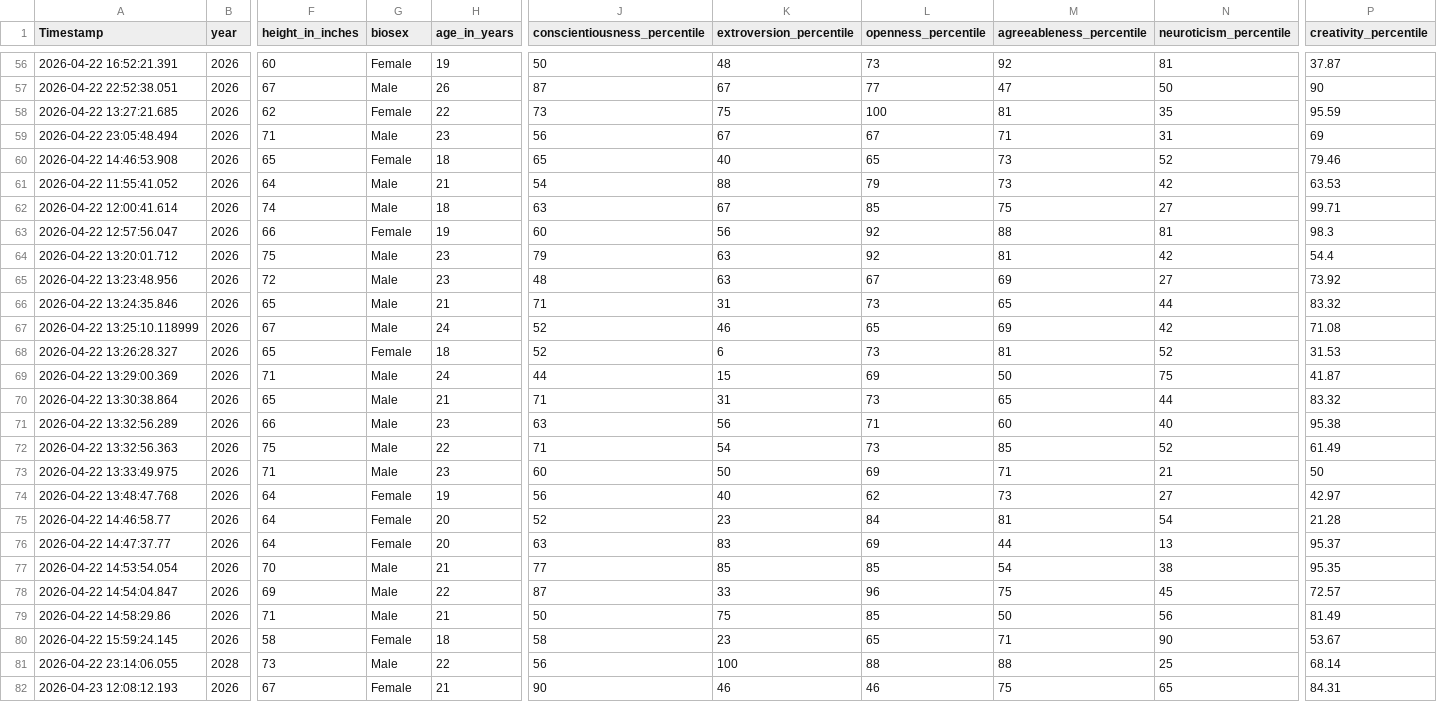
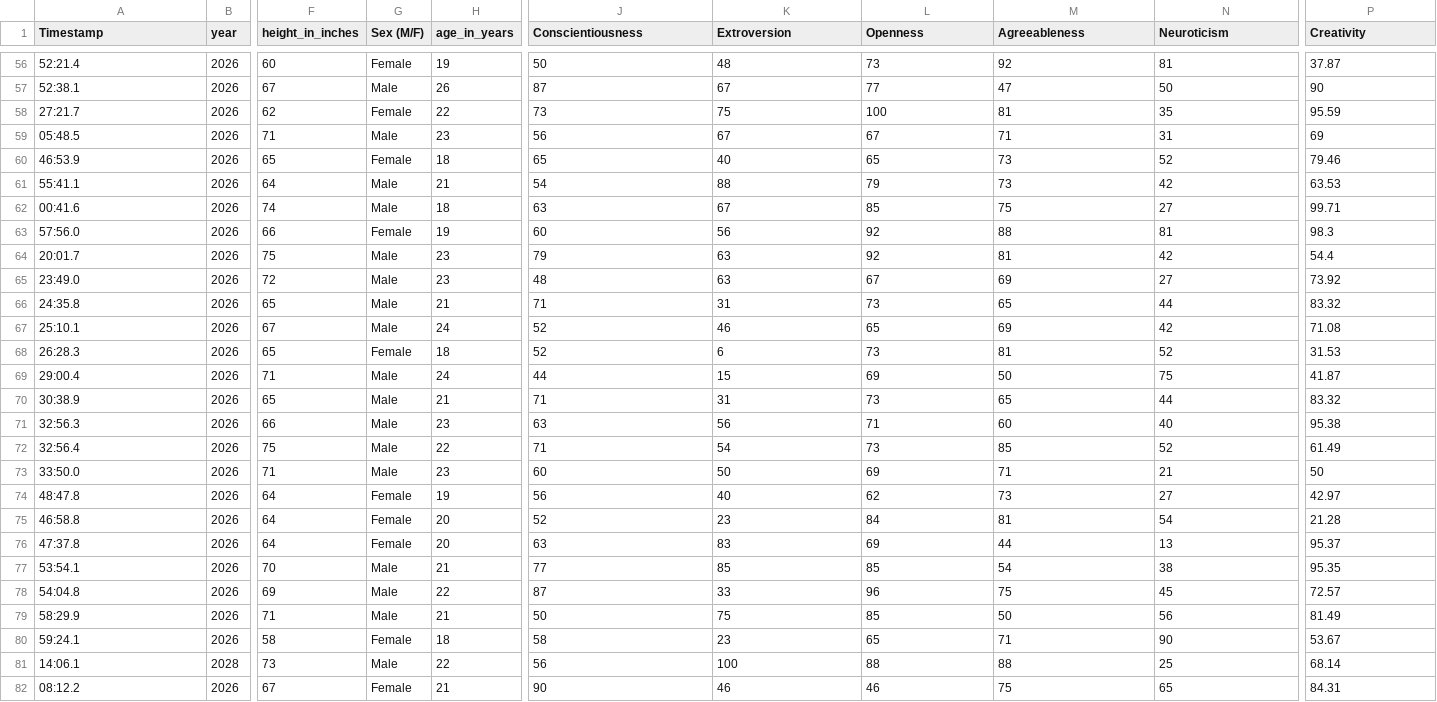
Before and after one commit to byuistats/Math221D_Cannon, a CSV file: Data/All_class_combined_personality_data.csv, drawn as a sheet; only a part is shown, gaps mark what is left out; the diff covers the shown part only; the diff names each change by its address in the sheet, - before the commit and + after, or states it on an @@ line.

```diff
--- a/Data/All_class_combined_personality_data.csv
+++ b/Data/All_class_combined_personality_data.csv
-G1: biosex
+G1: Sex (M/F)
-J1: conscientiousness_percentile
+J1: Conscientiousness
-K1: extroversion_percentile
+K1: Extroversion
-L1: openness_percentile
+L1: Openness
-M1: agreeableness_percentile
+M1: Agreeableness
-N1: neuroticism_percentile
+N1: Neuroticism
-P1: creativity_percentile
+P1: Creativity
-A56 (Timestamp): 2026-04-22 16:52:21.391
+A56 (Timestamp): 52:21.4
-A57 (Timestamp): 2026-04-22 22:52:38.051
+A57 (Timestamp): 52:38.1
-A58 (Timestamp): 2026-04-22 13:27:21.685
+A58 (Timestamp): 27:21.7
-A59 (Timestamp): 2026-04-22 23:05:48.494
+A59 (Timestamp): 05:48.5
-A60 (Timestamp): 2026-04-22 14:46:53.908
+A60 (Timestamp): 46:53.9
-A61 (Timestamp): 2026-04-22 11:55:41.052
+A61 (Timestamp): 55:41.1
-A62 (Timestamp): 2026-04-22 12:00:41.614
+A62 (Timestamp): 00:41.6
-A63 (Timestamp): 2026-04-22 12:57:56.047
+A63 (Timestamp): 57:56.0
-A64 (Timestamp): 2026-04-22 13:20:01.712
+A64 (Timestamp): 20:01.7
-A65 (Timestamp): 2026-04-22 13:23:48.956
+A65 (Timestamp): 23:49.0
-A66 (Timestamp): 2026-04-22 13:24:35.846
+A66 (Timestamp): 24:35.8
-A67 (Timestamp): 2026-04-22 13:25:10.118999
+A67 (Timestamp): 25:10.1
-A68 (Timestamp): 2026-04-22 13:26:28.327
+A68 (Timestamp): 26:28.3
-A69 (Timestamp): 2026-04-22 13:29:00.369
+A69 (Timestamp): 29:00.4
-A70 (Timestamp): 2026-04-22 13:30:38.864
+A70 (Timestamp): 30:38.9
-A71 (Timestamp): 2026-04-22 13:32:56.289
+A71 (Timestamp): 32:56.3
-A72 (Timestamp): 2026-04-22 13:32:56.363
+A72 (Timestamp): 32:56.4
-A73 (Timestamp): 2026-04-22 13:33:49.975
+A73 (Timestamp): 33:50.0
-A74 (Timestamp): 2026-04-22 13:48:47.768
+A74 (Timestamp): 48:47.8
-A75 (Timestamp): 2026-04-22 14:46:58.77
+A75 (Timestamp): 46:58.8
-A76 (Timestamp): 2026-04-22 14:47:37.77
+A76 (Timestamp): 47:37.8
-A77 (Timestamp): 2026-04-22 14:53:54.054
+A77 (Timestamp): 53:54.1
-A78 (Timestamp): 2026-04-22 14:54:04.847
+A78 (Timestamp): 54:04.8
-A79 (Timestamp): 2026-04-22 14:58:29.86
+A79 (Timestamp): 58:29.9
-A80 (Timestamp): 2026-04-22 15:59:24.145
+A80 (Timestamp): 59:24.1
-A81 (Timestamp): 2026-04-22 23:14:06.055
+A81 (Timestamp): 14:06.1
-A82 (Timestamp): 2026-04-23 12:08:12.193
+A82 (Timestamp): 08:12.2
```
Also changed, not shown: 150 edited cells elsewhere in this file.
